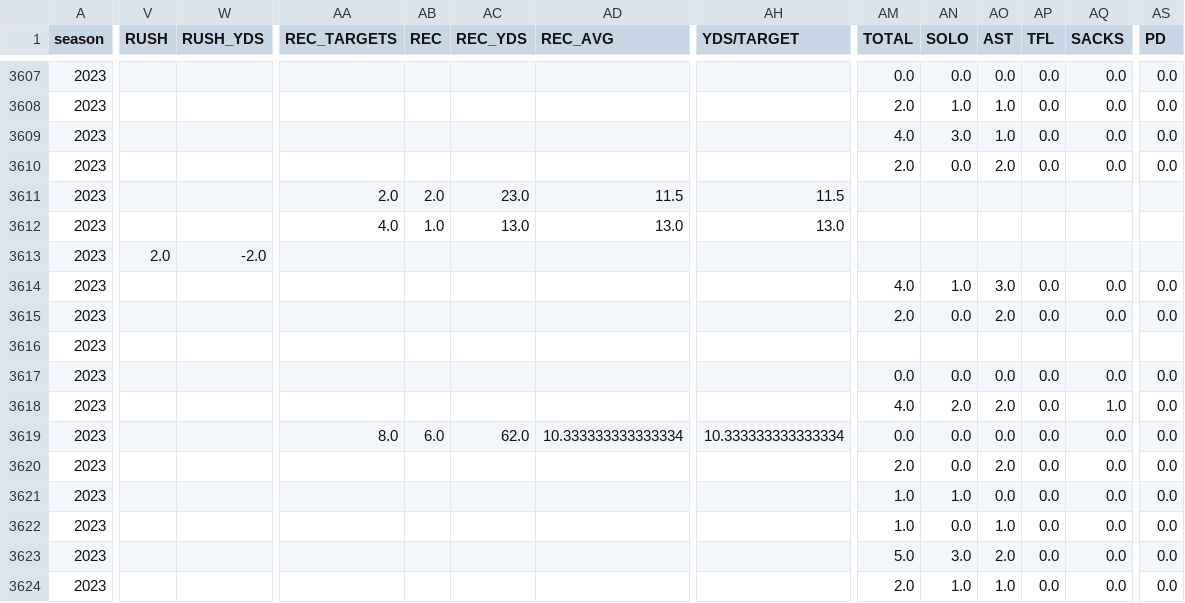
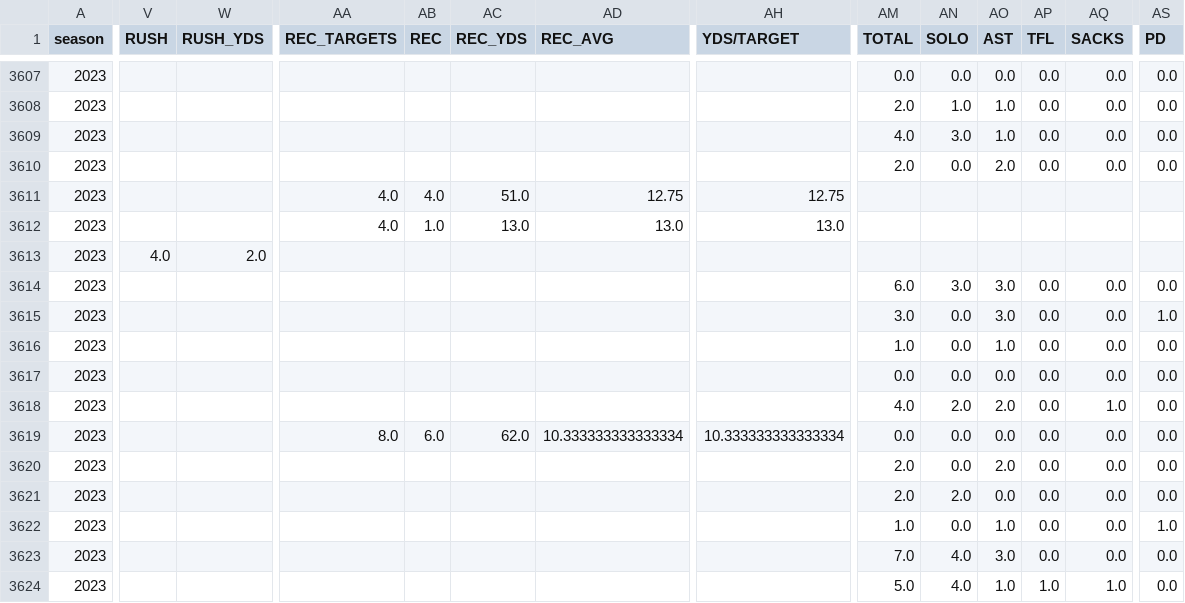
Before and after one commit to armstjc/usfl-2022-data-repository, a CSV file: player_stats/game_stats/2022_player_game_stats.csv, drawn as a sheet; only a part is shown, gaps mark what is left out; the diff covers the shown part only; the diff names each change by its address in the sheet, - before the commit and + after, or states it on an @@ line.

```diff
--- a/player_stats/game_stats/2022_player_game_stats.csv
+++ b/player_stats/game_stats/2022_player_game_stats.csv
-AA3611 (REC_TARGETS): 2.0
+AA3611 (REC_TARGETS): 4.0
-AB3611 (REC): 2.0
+AB3611 (REC): 4.0
-AC3611 (REC_YDS): 23.0
+AC3611 (REC_YDS): 51.0
-AD3611 (REC_AVG): 11.5
+AD3611 (REC_AVG): 12.75
-AH3611 (YDS/TARGET): 11.5
+AH3611 (YDS/TARGET): 12.75
-V3613 (RUSH): 2.0
+V3613 (RUSH): 4.0
-W3613 (RUSH_YDS): -2.0
+W3613 (RUSH_YDS): 2.0
-AM3614 (TOTAL): 4.0
+AM3614 (TOTAL): 6.0
-AN3614 (SOLO): 1.0
+AN3614 (SOLO): 3.0
-AM3615 (TOTAL): 2.0
+AM3615 (TOTAL): 3.0
-AO3615 (AST): 2.0
+AO3615 (AST): 3.0
-AS3615 (PD): 0.0
+AS3615 (PD): 1.0
-AM3616 (TOTAL): (empty)
+AM3616 (TOTAL): 1.0
-AN3616 (SOLO): (empty)
+AN3616 (SOLO): 0.0
-AO3616 (AST): (empty)
+AO3616 (AST): 1.0
-AP3616 (TFL): (empty)
+AP3616 (TFL): 0.0
-AQ3616 (SACKS): (empty)
+AQ3616 (SACKS): 0.0
-AS3616 (PD): (empty)
+AS3616 (PD): 0.0
-AM3621 (TOTAL): 1.0
+AM3621 (TOTAL): 2.0
-AN3621 (SOLO): 1.0
+AN3621 (SOLO): 2.0
-AS3622 (PD): 0.0
+AS3622 (PD): 1.0
-AM3623 (TOTAL): 5.0
+AM3623 (TOTAL): 7.0
-AN3623 (SOLO): 3.0
+AN3623 (SOLO): 4.0
-AO3623 (AST): 2.0
+AO3623 (AST): 3.0
-AM3624 (TOTAL): 2.0
+AM3624 (TOTAL): 5.0
-AN3624 (SOLO): 1.0
+AN3624 (SOLO): 4.0
-AP3624 (TFL): 0.0
+AP3624 (TFL): 1.0
-AQ3624 (SACKS): 0.0
+AQ3624 (SACKS): 1.0
```
Also changed, not shown: 3 added rows and 108 edited cells elsewhere in this file, player_stats/game_stats/2023_player_game_stats.csv, player_stats/season_stats/csv/2023_player_season_stats.csv, 25 other files.
